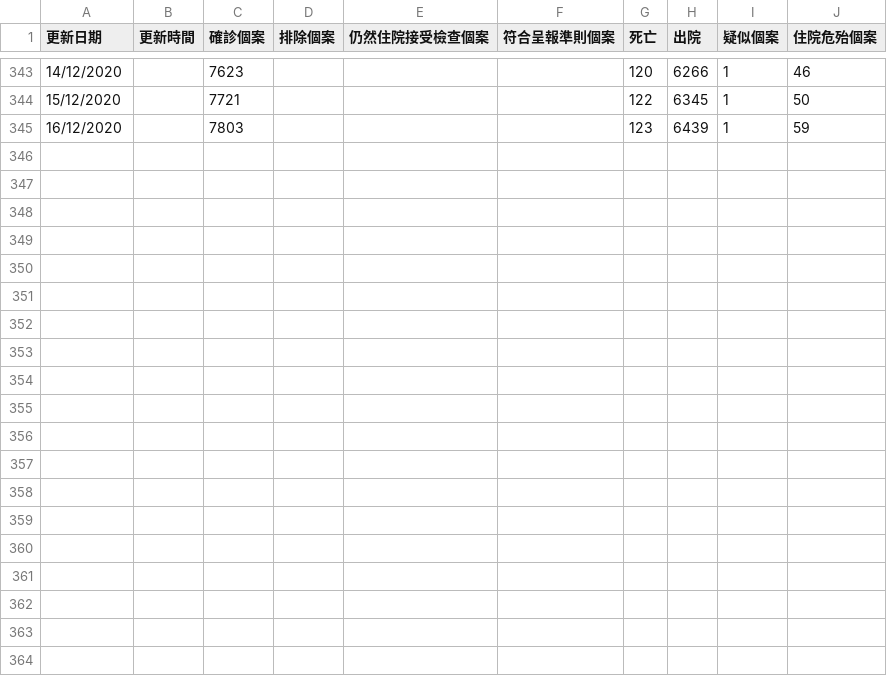
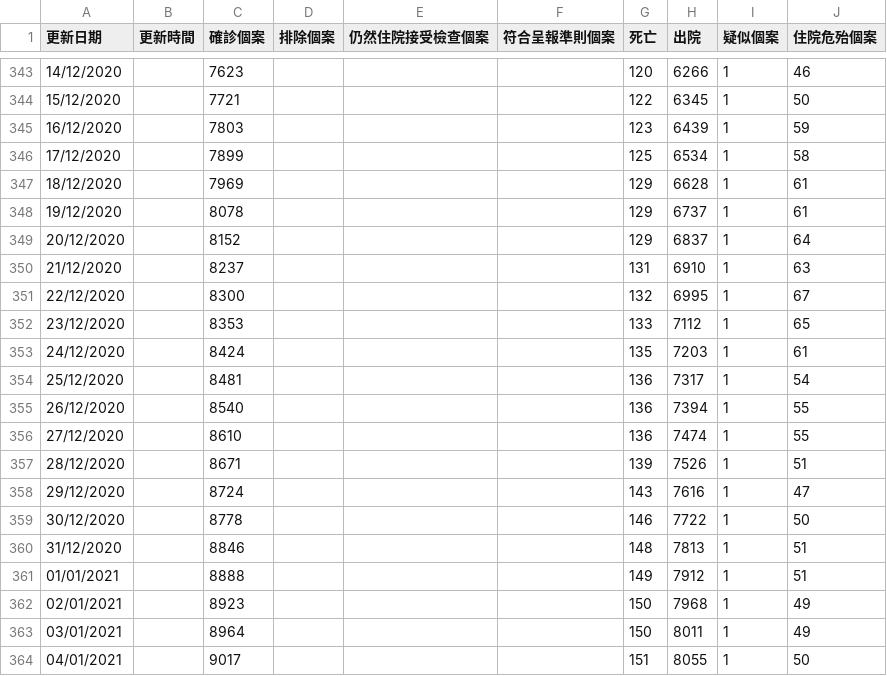
Before and after one commit to covid-hk/covid-hk.github.io, a CSV file: latest_situation_of_reported_cases_covid_19_chi.csv, drawn as a sheet; only a part is shown, gaps mark what is left out; the diff covers the shown part only; the diff names each change by its address in the sheet, - before the commit and + after, or states it on an @@ line.

```diff
--- a/latest_situation_of_reported_cases_covid_19_chi.csv
+++ b/latest_situation_of_reported_cases_covid_19_chi.csv
+row 346: 17/12/2020 |  | 7899 |  |  |  | 125 | 6534 | 1 | 58
+row 347: 18/12/2020 |  | 7969 |  |  |  | 129 | 6628 | 1 | 61
+row 348: 19/12/2020 |  | 8078 |  |  |  | 129 | 6737 | 1 | 61
+row 349: 20/12/2020 |  | 8152 |  |  |  | 129 | 6837 | 1 | 64
+row 350: 21/12/2020 |  | 8237 |  |  |  | 131 | 6910 | 1 | 63
+row 351: 22/12/2020 |  | 8300 |  |  |  | 132 | 6995 | 1 | 67
+row 352: 23/12/2020 |  | 8353 |  |  |  | 133 | 7112 | 1 | 65
+row 353: 24/12/2020 |  | 8424 |  |  |  | 135 | 7203 | 1 | 61
+row 354: 25/12/2020 |  | 8481 |  |  |  | 136 | 7317 | 1 | 54
+row 355: 26/12/2020 |  | 8540 |  |  |  | 136 | 7394 | 1 | 55
+row 356: 27/12/2020 |  | 8610 |  |  |  | 136 | 7474 | 1 | 55
+row 357: 28/12/2020 |  | 8671 |  |  |  | 139 | 7526 | 1 | 51
+row 358: 29/12/2020 |  | 8724 |  |  |  | 143 | 7616 | 1 | 47
+row 359: 30/12/2020 |  | 8778 |  |  |  | 146 | 7722 | 1 | 50
+row 360: 31/12/2020 |  | 8846 |  |  |  | 148 | 7813 | 1 | 51
+row 361: 01/01/2021 |  | 8888 |  |  |  | 149 | 7912 | 1 | 51
+row 362: 02/01/2021 |  | 8923 |  |  |  | 150 | 7968 | 1 | 49
+row 363: 03/01/2021 |  | 8964 |  |  |  | 150 | 8011 | 1 | 49
+row 364: 04/01/2021 |  | 9017 |  |  |  | 151 | 8055 | 1 | 50
```
Also changed, not shown: 11 added rows elsewhere in this file, filetime.csv, 4 other files.
